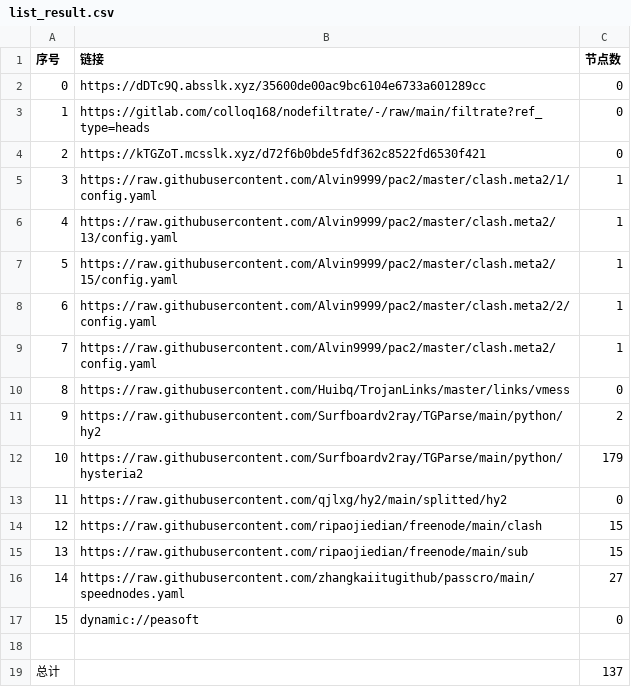
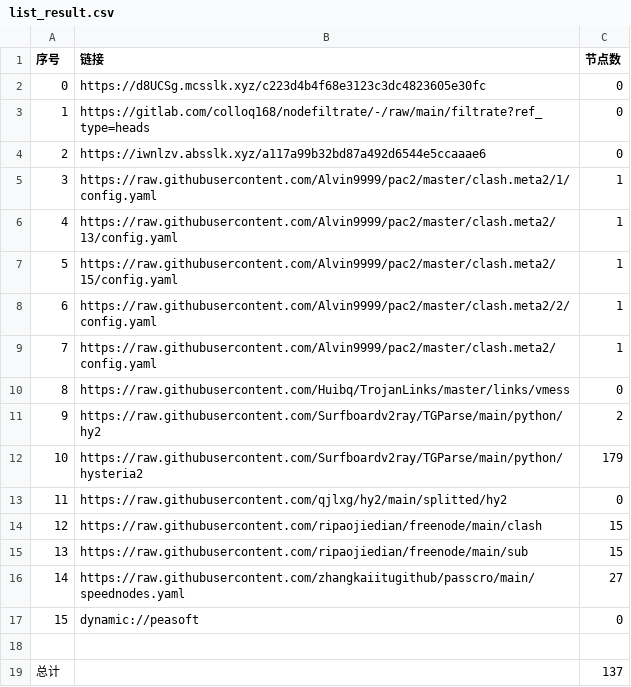
Before and after one commit to jianwu-zhao/NoMoreWalls, a CSV file: list_result.csv, drawn as a sheet.

```diff
--- a/list_result.csv
+++ b/list_result.csv
@@ -1,5 +1,5 @@
 序号,链接,节点数
-0,https://dDTc9Q.absslk.xyz/35600de00ac9bc6104e6733a601289cc,0
+0,https://d8UCSg.mcsslk.xyz/c223d4b4f68e3123c3dc4823605e30fc,0
 1,https://gitlab.com/colloq168/nodefiltrate/-/raw/main/filtrate?ref_type=heads,0
-2,https://kTGZoT.mcsslk.xyz/d72f6b0bde5fdf362c8522fd6530f421,0
+2,https://iwnlzv.absslk.xyz/a117a99b32bd87a492d6544e5ccaaae6,0
 3,https://raw.githubusercontent.com/Alvin9999/pac2/master/clash.meta2/1/config.yaml,1
```
Also changed, not shown: 3 other files.
